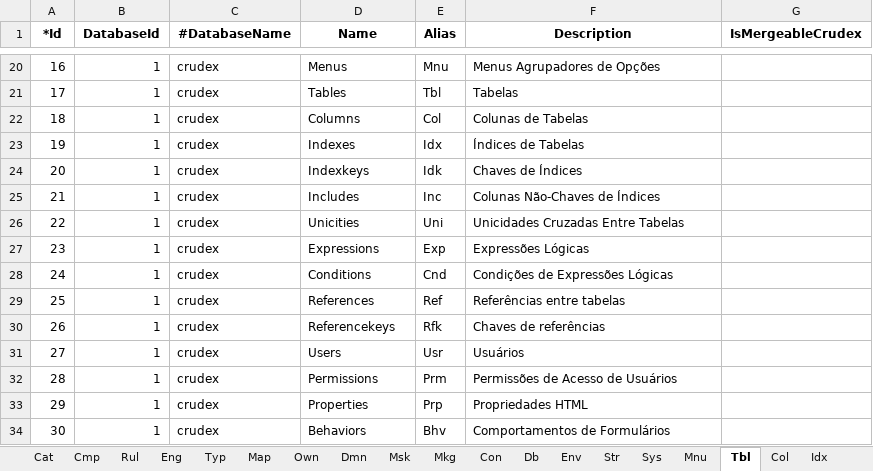
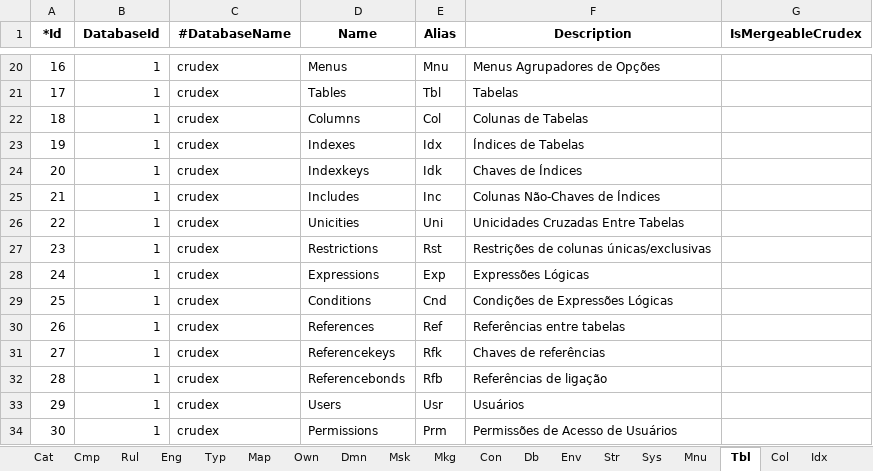
Before and after one commit to joaolabrego/CRUDEX, an Excel workbook: CRUDEX/StaticFiles/Assets/CRUDEX_Novo.xlsm, sheet Tbl, drawn as a sheet; only a part is shown, gaps mark what is left out; the shorter side is filled out with more unchanged rows; values as stored, in another font and other column widths than the file's, no borders; addresses are those after the commit; the diff names each change by its address in the sheet, - before the commit and + after, or states it on an @@ line.

```diff
--- a/CRUDEX/StaticFiles/Assets/CRUDEX_Novo.xlsm (sheet Tbl)
+++ b/CRUDEX/StaticFiles/Assets/CRUDEX_Novo.xlsm (sheet Tbl)
+row 27: 23 | 1 | crudex | Restrictions | Rst | Restrições de colunas únicas/exclusivas
@@ column A (*Id) renumbered from row 28 down @@
+row 32: 28 | 1 | crudex | Referencebonds | Rfb | Referências de ligação
```
Also changed, not shown: sheet Dmn, other sheet tabs, formulas that keep their value.
